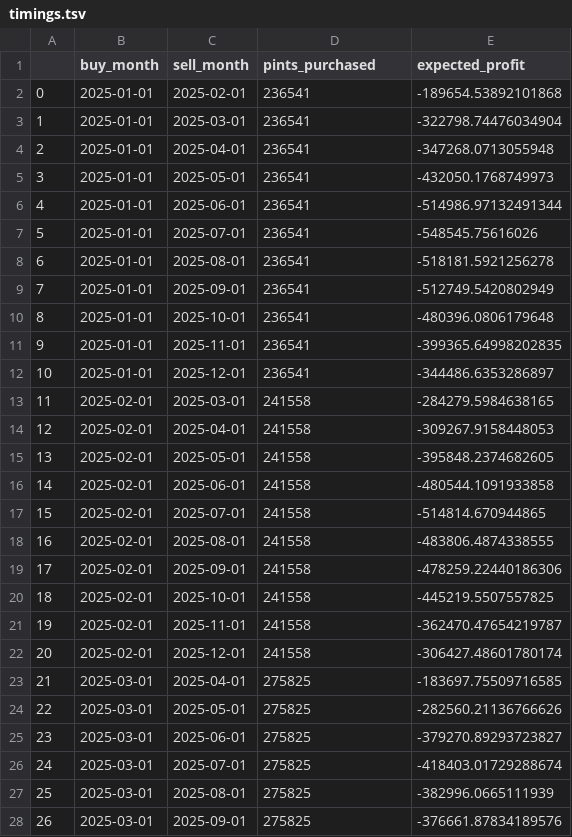
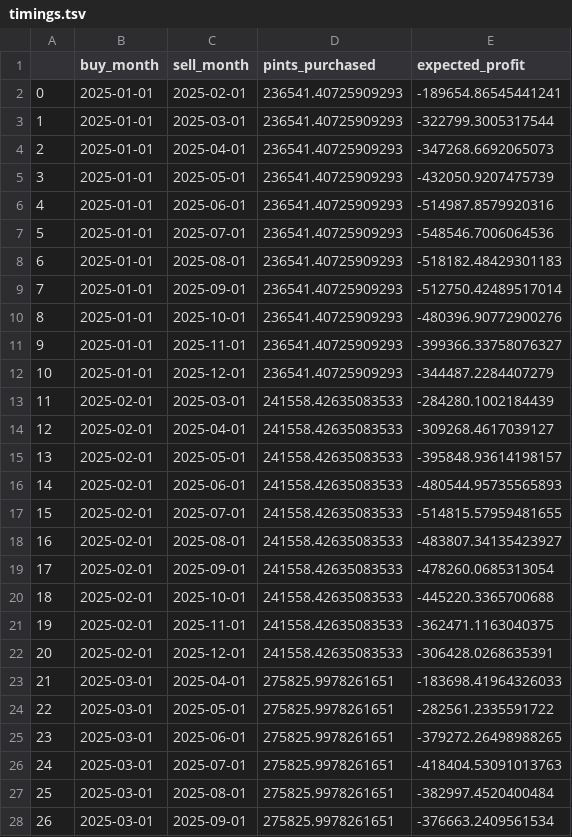
Before and after one commit to mwan30/dx704-project-02, a TSV file: timings.tsv, drawn as a sheet; only a part is shown; the diff covers the shown part only.

Commit message:
pints???

```diff
--- a/timings.tsv
+++ b/timings.tsv
@@ -1,28 +1,28 @@
 	buy_month	sell_month	pints_purchased	expected_profit
-0	2025-01-01	2025-02-01	236541	-189654.53892101868
-1	2025-01-01	2025-03-01	236541	-322798.74476034904
-2	2025-01-01	2025-04-01	236541	-347268.0713055948
-3	2025-01-01	2025-05-01	236541	-432050.1768749973
-4	2025-01-01	2025-06-01	236541	-514986.97132491344
-5	2025-01-01	2025-07-01	236541	-548545.75616026
-6	2025-01-01	2025-08-01	236541	-518181.5921256278
-7	2025-01-01	2025-09-01	236541	-512749.5420802949
-8	2025-01-01	2025-10-01	236541	-480396.0806179648
-9	2025-01-01	2025-11-01	236541	-399365.64998202835
-10	2025-01-01	2025-12-01	236541	-344486.6353286897
-11	2025-02-01	2025-03-01	241558	-284279.5984638165
-12	2025-02-01	2025-04-01	241558	-309267.9158448053
-13	2025-02-01	2025-05-01	241558	-395848.2374682605
-14	2025-02-01	2025-06-01	241558	-480544.1091933858
-15	2025-02-01	2025-07-01	241558	-514814.670944865
-16	2025-02-01	2025-08-01	241558	-483806.4874338555
-17	2025-02-01	2025-09-01	241558	-478259.22440186306
-18	2025-02-01	2025-10-01	241558	-445219.5507557825
-19	2025-02-01	2025-11-01	241558	-362470.47654219787
-20	2025-02-01	2025-12-01	241558	-306427.48601780174
-21	2025-03-01	2025-04-01	275825	-183697.75509716585
-22	2025-03-01	2025-05-01	275825	-282560.21136766626
-23	2025-03-01	2025-06-01	275825	-379270.89293723827
-24	2025-03-01	2025-07-01	275825	-418403.01729288674
-25	2025-03-01	2025-08-01	275825	-382996.0665111939
-26	2025-03-01	2025-09-01	275825	-376661.87834189576
+0	2025-01-01	2025-02-01	236541.40725909293	-189654.86545441241
+1	2025-01-01	2025-03-01	236541.40725909293	-322799.3005317544
+2	2025-01-01	2025-04-01	236541.40725909293	-347268.6692065073
+3	2025-01-01	2025-05-01	236541.40725909293	-432050.9207475739
+4	2025-01-01	2025-06-01	236541.40725909293	-514987.8579920316
+5	2025-01-01	2025-07-01	236541.40725909293	-548546.7006064536
+6	2025-01-01	2025-08-01	236541.40725909293	-518182.48429301183
+7	2025-01-01	2025-09-01	236541.40725909293	-512750.42489517014
+8	2025-01-01	2025-10-01	236541.40725909293	-480396.90772900276
+9	2025-01-01	2025-11-01	236541.40725909293	-399366.33758076327
+10	2025-01-01	2025-12-01	236541.40725909293	-344487.2284407279
+11	2025-02-01	2025-03-01	241558.42635083533	-284280.1002184439
+12	2025-02-01	2025-04-01	241558.42635083533	-309268.4617039127
+13	2025-02-01	2025-05-01	241558.42635083533	-395848.93614198157
+14	2025-02-01	2025-06-01	241558.42635083533	-480544.95735565893
+15	2025-02-01	2025-07-01	241558.42635083533	-514815.57959481655
+16	2025-02-01	2025-08-01	241558.42635083533	-483807.34135423927
+17	2025-02-01	2025-09-01	241558.42635083533	-478260.0685313054
+18	2025-02-01	2025-10-01	241558.42635083533	-445220.3365700688
+19	2025-02-01	2025-11-01	241558.42635083533	-362471.1163040375
+20	2025-02-01	2025-12-01	241558.42635083533	-306428.0268635391
+21	2025-03-01	2025-04-01	275825.9978261651	-183698.41964326033
+22	2025-03-01	2025-05-01	275825.9978261651	-282561.2335591722
+23	2025-03-01	2025-06-01	275825.9978261651	-379272.26498988265
+24	2025-03-01	2025-07-01	275825.9978261651	-418404.53091013763
+25	2025-03-01	2025-08-01	275825.9978261651	-382997.4520400484
+26	2025-03-01	2025-09-01	275825.9978261651	-376663.2409561534
```
Also changed, not shown: 78 edited cells elsewhere in this file, 2 other files.
